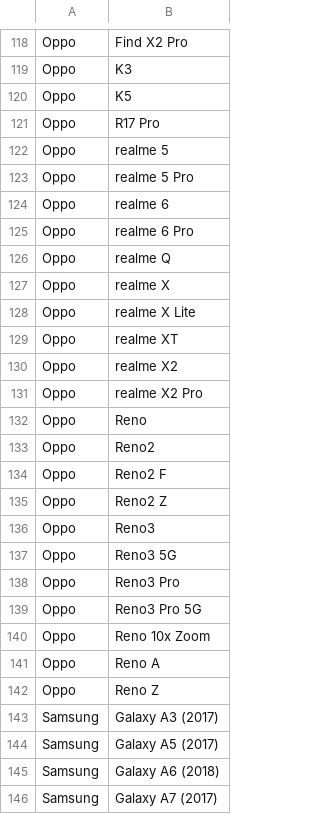
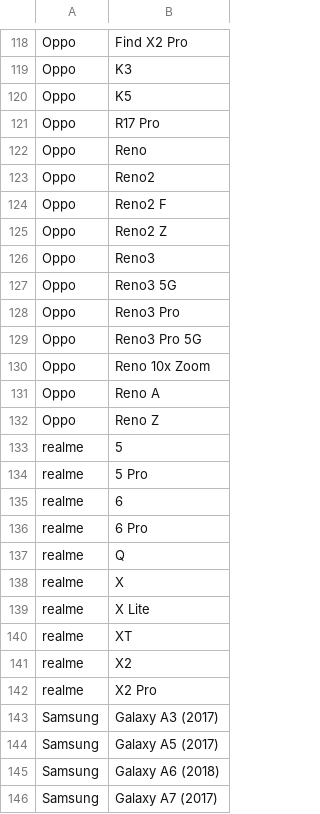
Before and after one commit to androidtrackers/arcore-devices, a CSV file: devices.csv, drawn as a sheet; only a part is shown, gaps mark what is left out; removed rows and columns are numbered as before the commit, all else as after; the diff covers the shown part only; the diff names each change by its address in the sheet, - before the commit and + after, or states it on an @@ line.

```diff
--- a/devices.csv
+++ b/devices.csv
-row 122: Oppo | realme 5
-row 123: Oppo | realme 5 Pro
-row 124: Oppo | realme 6
-row 125: Oppo | realme 6 Pro
-row 126: Oppo | realme Q
-row 127: Oppo | realme X
-row 128: Oppo | realme X Lite
-row 129: Oppo | realme XT
-row 130: Oppo | realme X2
-row 131: Oppo | realme X2 Pro
+row 133: realme | 5
+row 134: realme | 5 Pro
+row 135: realme | 6
+row 136: realme | 6 Pro
+row 137: realme | Q
+row 138: realme | X
+row 139: realme | X Lite
+row 140: realme | XT
+row 141: realme | X2
+row 142: realme | X2 Pro
```
Also changed, not shown: 5 added rows and 5 removed rows elsewhere in this file, 1 other file.
